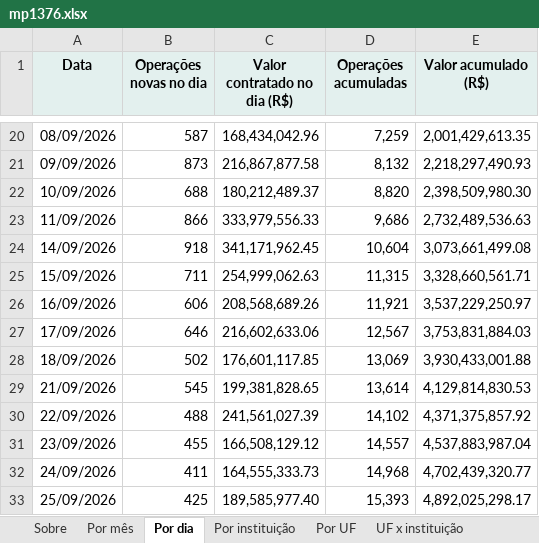
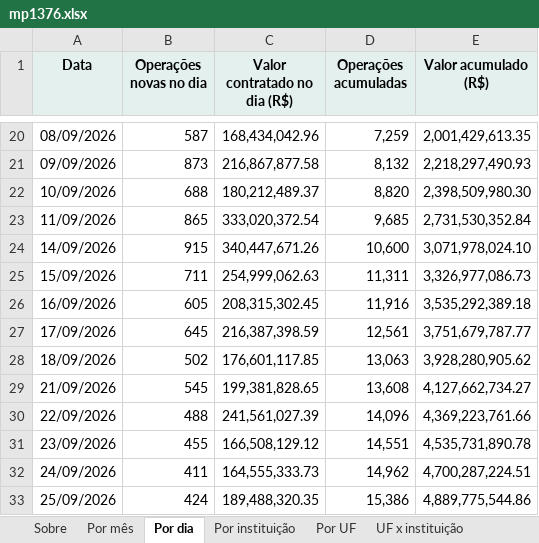
Before and after one commit to FarsulBigData/paineis, an Excel workbook: dados/mp1376.xlsx, sheet Por dia, drawn as a sheet; only a part is shown, gaps mark what is left out; values as stored, in another font and other column widths than the file's, no borders; the diff covers the shown part only; the diff names each change by its address in the sheet, - before the commit and + after, or states it on an @@ line.

```diff
--- a/dados/mp1376.xlsx (sheet Por dia)
+++ b/dados/mp1376.xlsx (sheet Por dia)
-B23 (Operações novas no dia): 866
+B23 (Operações novas no dia): 865
-C23 (Valor contratado no dia (R$)): 333,979,556.33
+C23 (Valor contratado no dia (R$)): 333,020,372.54
-D23 (Operações acumuladas): 9,686
+D23 (Operações acumuladas): 9,685
-E23 (Valor acumulado (R$)): 2,732,489,536.63
+E23 (Valor acumulado (R$)): 2,731,530,352.84
-B24 (Operações novas no dia): 918
+B24 (Operações novas no dia): 915
-C24 (Valor contratado no dia (R$)): 341,171,962.45
+C24 (Valor contratado no dia (R$)): 340,447,671.26
-D24 (Operações acumuladas): 10,604
+D24 (Operações acumuladas): 10,600
-E24 (Valor acumulado (R$)): 3,073,661,499.08
+E24 (Valor acumulado (R$)): 3,071,978,024.10
-D25 (Operações acumuladas): 11,315
+D25 (Operações acumuladas): 11,311
-E25 (Valor acumulado (R$)): 3,328,660,561.71
+E25 (Valor acumulado (R$)): 3,326,977,086.73
-B26 (Operações novas no dia): 606
+B26 (Operações novas no dia): 605
-C26 (Valor contratado no dia (R$)): 208,568,689.26
+C26 (Valor contratado no dia (R$)): 208,315,302.45
-D26 (Operações acumuladas): 11,921
+D26 (Operações acumuladas): 11,916
-E26 (Valor acumulado (R$)): 3,537,229,250.97
+E26 (Valor acumulado (R$)): 3,535,292,389.18
-B27 (Operações novas no dia): 646
+B27 (Operações novas no dia): 645
-C27 (Valor contratado no dia (R$)): 216,602,633.06
+C27 (Valor contratado no dia (R$)): 216,387,398.59
-D27 (Operações acumuladas): 12,567
+D27 (Operações acumuladas): 12,561
-E27 (Valor acumulado (R$)): 3,753,831,884.03
+E27 (Valor acumulado (R$)): 3,751,679,787.77
-D28 (Operações acumuladas): 13,069
+D28 (Operações acumuladas): 13,063
-E28 (Valor acumulado (R$)): 3,930,433,001.88
+E28 (Valor acumulado (R$)): 3,928,280,905.62
-D29 (Operações acumuladas): 13,614
+D29 (Operações acumuladas): 13,608
-E29 (Valor acumulado (R$)): 4,129,814,830.53
+E29 (Valor acumulado (R$)): 4,127,662,734.27
-D30 (Operações acumuladas): 14,102
+D30 (Operações acumuladas): 14,096
-E30 (Valor acumulado (R$)): 4,371,375,857.92
+E30 (Valor acumulado (R$)): 4,369,223,761.66
-D31 (Operações acumuladas): 14,557
+D31 (Operações acumuladas): 14,551
-E31 (Valor acumulado (R$)): 4,537,883,987.04
+E31 (Valor acumulado (R$)): 4,535,731,890.78
-D32 (Operações acumuladas): 14,968
+D32 (Operações acumuladas): 14,962
-E32 (Valor acumulado (R$)): 4,702,439,320.77
+E32 (Valor acumulado (R$)): 4,700,287,224.51
-B33 (Operações novas no dia): 425
+B33 (Operações novas no dia): 424
-C33 (Valor contratado no dia (R$)): 189,585,977.40
+C33 (Valor contratado no dia (R$)): 189,488,320.35
-D33 (Operações acumuladas): 15,393
+D33 (Operações acumuladas): 15,386
-E33 (Valor acumulado (R$)): 4,892,025,298.17
+E33 (Valor acumulado (R$)): 4,889,775,544.86
```
Also changed, not shown: 74 edited cells elsewhere in this sheet, sheet Por instituição, sheet Por UF, sheet Fonte antes x depois, sheet UF x instituição, sheet UF x fonte, sheet UF x programa, 4 more sheets, 2 other files.
